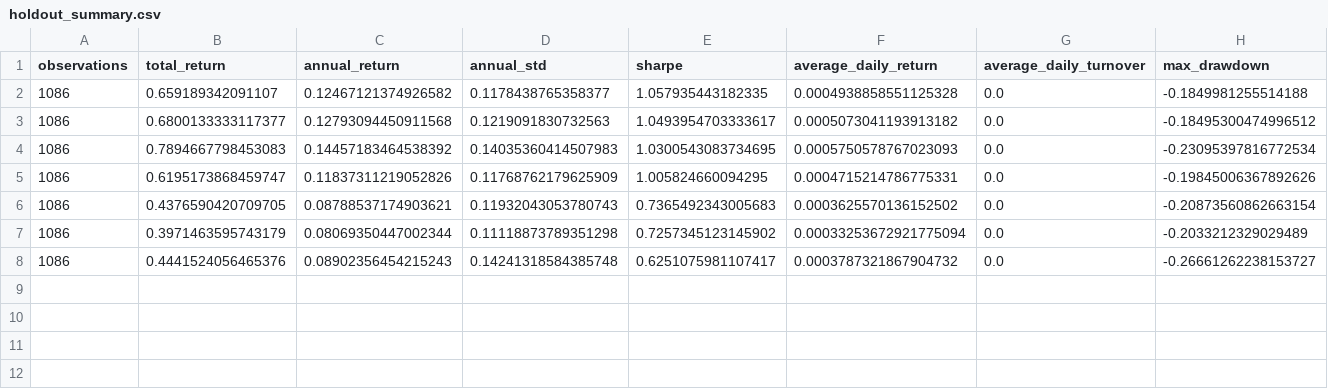
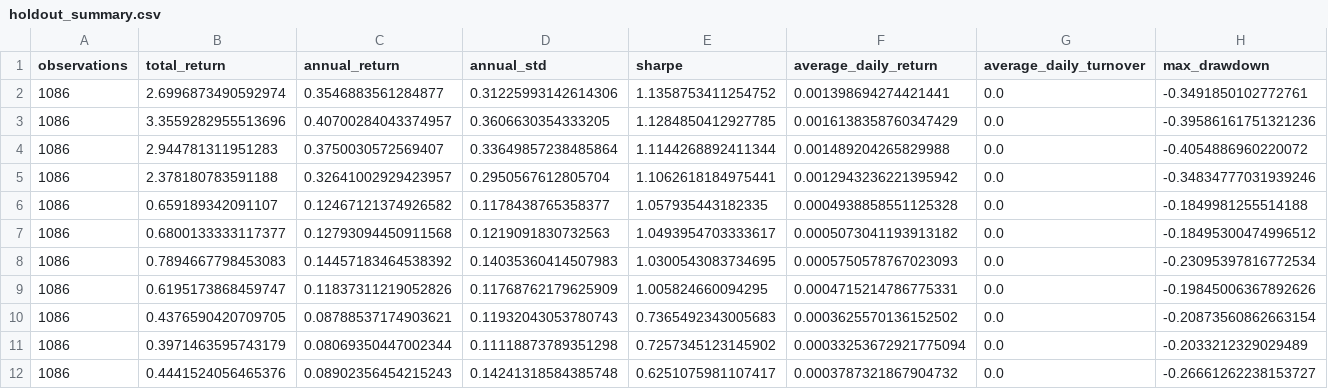
Before and after one commit to bradtaylor93/golden_alpha, a CSV file: ath_reversion_research/reports/deployable_portfolio/holdout_summary.csv, drawn as a sheet; only a part is shown; rows hold the shown columns only; the diff names each change by its address in the sheet, - before the commit and + after, or states it on an @@ line.

```diff
--- a/ath_reversion_research/reports/deployable_portfolio/holdout_summary.csv
+++ b/ath_reversion_research/reports/deployable_portfolio/holdout_summary.csv
+row 2: 1086 | 2.6996873490592974 | 0.3546883561284877 | 0.31225993142614306 | 1.1358753411254752 | 0.001398694274421441 | 0.0 | -0.3491850102772761
+row 3: 1086 | 3.3559282955513696 | 0.40700284043374957 | 0.3606630354333205 | 1.1284850412927785 | 0.0016138358760347429 | 0.0 | -0.39586161751321236
+row 4: 1086 | 2.944781311951283 | 0.3750030572569407 | 0.33649857238485864 | 1.1144268892411344 | 0.001489204265829988 | 0.0 | -0.4054886960220072
+row 5: 1086 | 2.378180783591188 | 0.32641002929423957 | 0.2950567612805704 | 1.1062618184975441 | 0.0012943236221395942 | 0.0 | -0.34834777031939246
```
Also changed, not shown: ath_reversion_research/reports/deployable_portfolio/next_year_estimate.csv, ath_reversion_research/reports/deployable_portfolio/portfolio_summary.csv, 4 other files.
